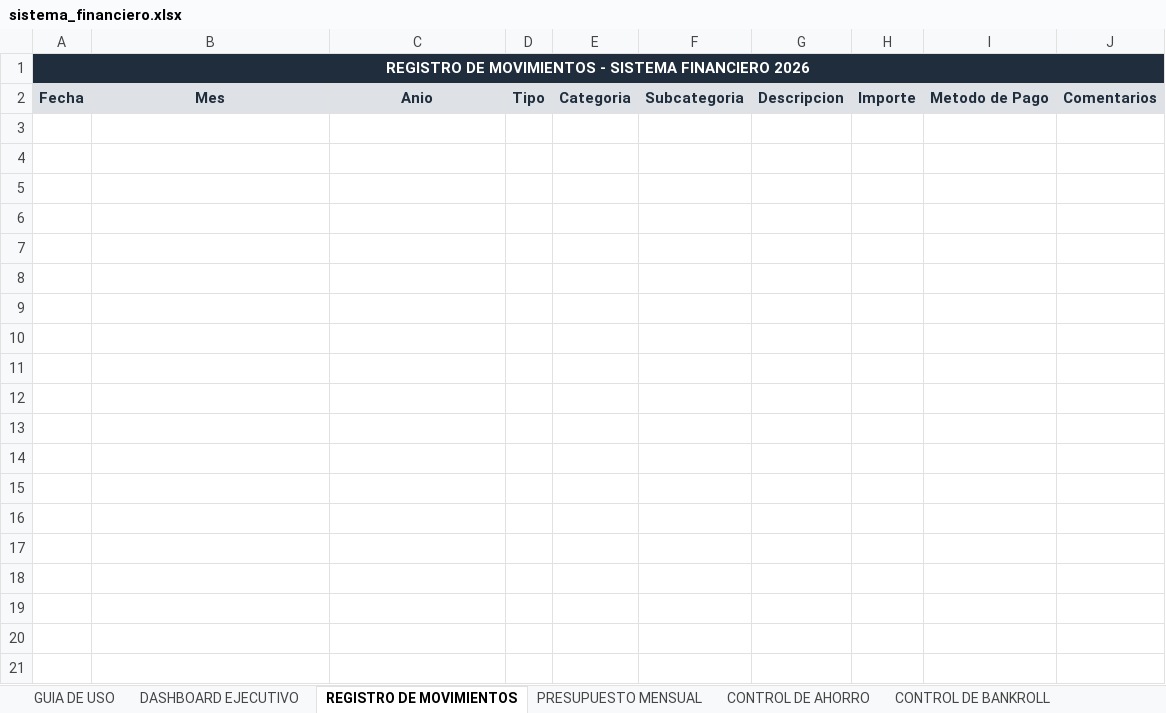
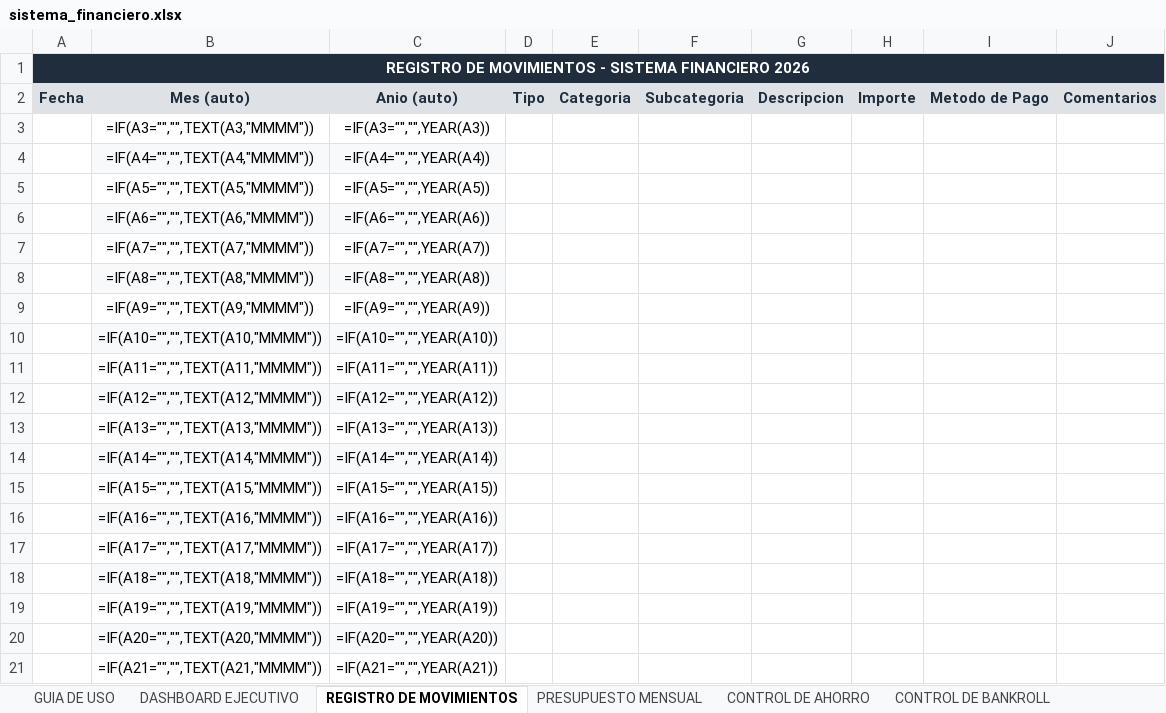
Before and after one commit to jraimundogonzalez-cmd/jonatan, an Excel workbook: sistema_financiero.xlsx, sheet REGISTRO DE MOVIMIENTOS, drawn as a sheet; only a part is shown; values as stored, in another font and other column widths than the file's, no borders; formulas without a stored value are shown as written; the diff covers the shown part only; the diff names each change by its address in the sheet, - before the commit and + after, or states it on an @@ line.

```diff
--- a/sistema_financiero.xlsx (sheet REGISTRO DE MOVIMIENTOS)
+++ b/sistema_financiero.xlsx (sheet REGISTRO DE MOVIMIENTOS)
-B2: Mes
+B2: Mes (auto)
-C2: Anio
+C2: Anio (auto)
+row 3:  | =IF(A3="","",TEXT(A3,"MMMM")) | =IF(A3="","",YEAR(A3))
+row 4:  | =IF(A4="","",TEXT(A4,"MMMM")) | =IF(A4="","",YEAR(A4))
+row 5:  | =IF(A5="","",TEXT(A5,"MMMM")) | =IF(A5="","",YEAR(A5))
+row 6:  | =IF(A6="","",TEXT(A6,"MMMM")) | =IF(A6="","",YEAR(A6))
+row 7:  | =IF(A7="","",TEXT(A7,"MMMM")) | =IF(A7="","",YEAR(A7))
+row 8:  | =IF(A8="","",TEXT(A8,"MMMM")) | =IF(A8="","",YEAR(A8))
+row 9:  | =IF(A9="","",TEXT(A9,"MMMM")) | =IF(A9="","",YEAR(A9))
+row 10:  | =IF(A10="","",TEXT(A10,"MMMM")) | =IF(A10="","",YEAR(A10))
+row 11:  | =IF(A11="","",TEXT(A11,"MMMM")) | =IF(A11="","",YEAR(A11))
+row 12:  | =IF(A12="","",TEXT(A12,"MMMM")) | =IF(A12="","",YEAR(A12))
+row 13:  | =IF(A13="","",TEXT(A13,"MMMM")) | =IF(A13="","",YEAR(A13))
+row 14:  | =IF(A14="","",TEXT(A14,"MMMM")) | =IF(A14="","",YEAR(A14))
+row 15:  | =IF(A15="","",TEXT(A15,"MMMM")) | =IF(A15="","",YEAR(A15))
+row 16:  | =IF(A16="","",TEXT(A16,"MMMM")) | =IF(A16="","",YEAR(A16))
+row 17:  | =IF(A17="","",TEXT(A17,"MMMM")) | =IF(A17="","",YEAR(A17))
+row 18:  | =IF(A18="","",TEXT(A18,"MMMM")) | =IF(A18="","",YEAR(A18))
+row 19:  | =IF(A19="","",TEXT(A19,"MMMM")) | =IF(A19="","",YEAR(A19))
+row 20:  | =IF(A20="","",TEXT(A20,"MMMM")) | =IF(A20="","",YEAR(A20))
+row 21:  | =IF(A21="","",TEXT(A21,"MMMM")) | =IF(A21="","",YEAR(A21))
```
Also changed, not shown: 279 added rows elsewhere in this sheet, sheet DASHBOARD EJECUTIVO, 1 other file.
